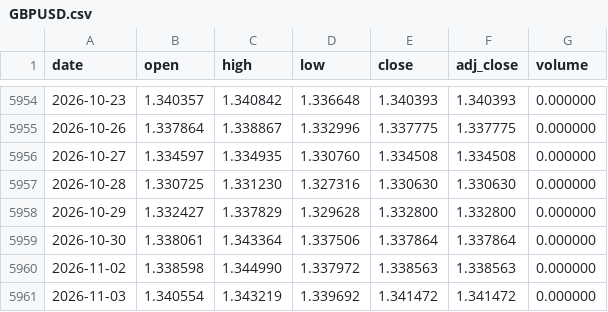
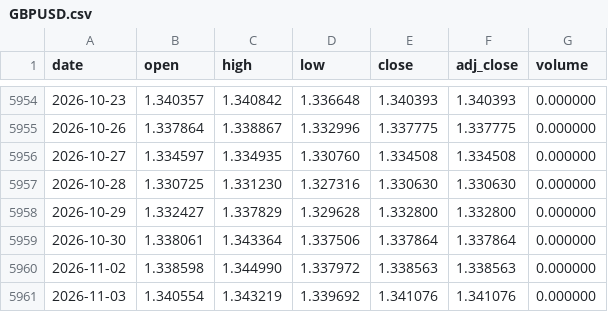
Before and after one commit to Mattepoli94/signals-platform, a CSV file: data/prices/GBPUSD.csv, drawn as a sheet; only a part is shown, gaps mark what is left out.

```diff
--- a/data/prices/GBPUSD.csv
+++ b/data/prices/GBPUSD.csv
@@ -5960,2 +5960,2 @@ date,open,high,low,close,adj_close,volume
 2026-11-02,1.338598,1.344990,1.337972,1.338563,1.338563,0.000000
-2026-11-03,1.340554,1.343219,1.339692,1.341472,1.341472,0.000000
+2026-11-03,1.340554,1.343219,1.339692,1.341076,1.341076,0.000000
```
Also changed, not shown: data/prices/EQQQ.csv, data/prices/QQQ.csv, 21 other files.
